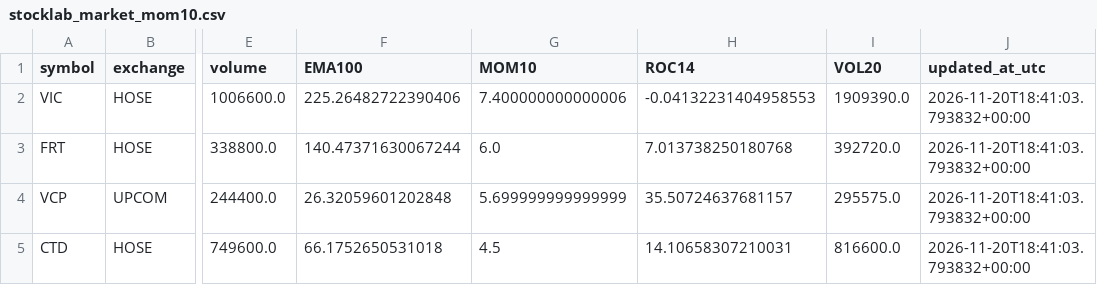
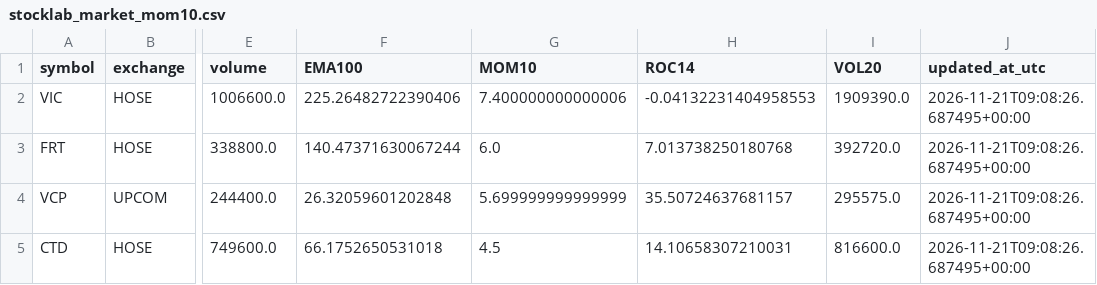
Before and after one commit to luchuuthanh/Vietlott-XSMN-Analysis, a CSV file: stocklab_market_mom10.csv, drawn as a sheet; only a part is shown, gaps mark what is left out; the diff names each change by its address in the sheet, - before the commit and + after, or states it on an @@ line.

```diff
--- a/stocklab_market_mom10.csv
+++ b/stocklab_market_mom10.csv
-J2:J5 (updated_at_utc): 2026-11-20T18:41:03.793832+00:00
+J2:J5 (updated_at_utc): 2026-11-21T09:08:26.687495+00:00
```
Also changed, not shown: stocklab_market_all.csv, stocklab_market_passed.csv, 1 other file.
